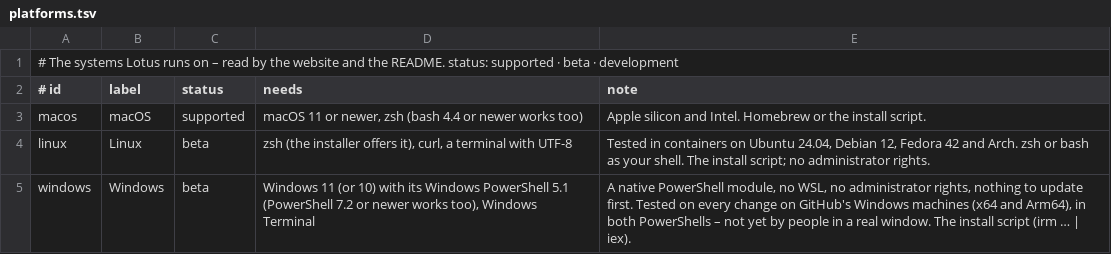
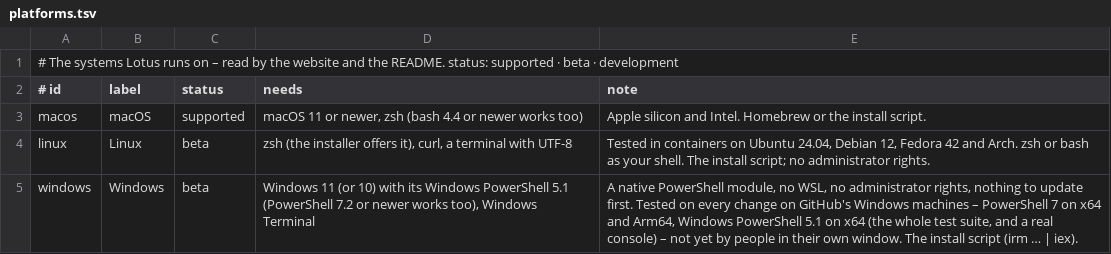
Before and after one commit to Fanxy13/homebrew-lotus, a TSV file: data/platforms.tsv, drawn as a sheet.

```diff
--- a/data/platforms.tsv
+++ b/data/platforms.tsv
@@ -4,2 +4,2 @@ macos	macOS	supported	macOS 11 or newer, zsh (bash 4.4 or newer works too)	Apple
 linux	Linux	beta	zsh (the installer offers it), curl, a terminal with UTF-8	Tested in containers on Ubuntu 24.04, Debian 12, Fedora 42 and Arch. zsh or bash as your shell. The install script; no administrator rights.
-windows	Windows	beta	Windows 11 (or 10) with its Windows PowerShell 5.1 (PowerShell 7.2 or newer works too), Windows Terminal	A native PowerShell module, no WSL, no administrator rights, nothing to update first. Tested on every change on GitHub's Windows machines (x64 and Arm64), in both PowerShells – not yet by people in a real window. The install script (irm … | iex).
+windows	Windows	beta	Windows 11 (or 10) with its Windows PowerShell 5.1 (PowerShell 7.2 or newer works too), Windows Terminal	A native PowerShell module, no WSL, no administrator rights, nothing to update first. Tested on every change on GitHub's Windows machines – PowerShell 7 on x64 and Arm64, Windows PowerShell 5.1 on x64 (the whole test suite, and a real console) – not yet by people in their own window. The install script (irm … | iex).
```
Also changed, not shown: data/platform-matrix.tsv, 5 other files.
